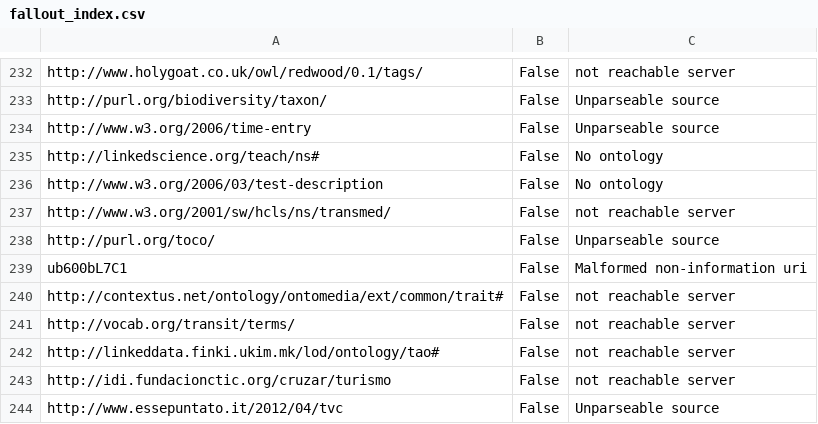
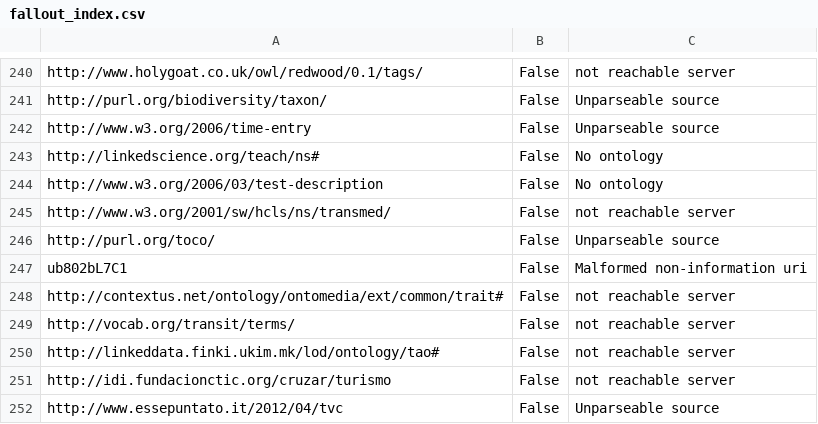
Before and after one commit to dbpedia/archivo, a CSV file: src/fallout_index.csv, drawn as a sheet; only a part is shown, gaps mark what is left out; the diff covers the shown part only.

```diff
--- a/src/fallout_index.csv
+++ b/src/fallout_index.csv
@@ -238,3 +246,3 @@ http://www.w3.org/2001/sw/hcls/ns/transmed/,False,not reachable server
 http://purl.org/toco/,False,Unparseable source
-ub600bL7C1,False,Malformed non-information uri
+ub802bL7C1,False,Malformed non-information uri
 http://contextus.net/ontology/ontomedia/ext/common/trait#,False,not reachable server
```
Also changed, not shown: 8 added rows and 6 edited cells elsewhere in this file, 1 other file.
